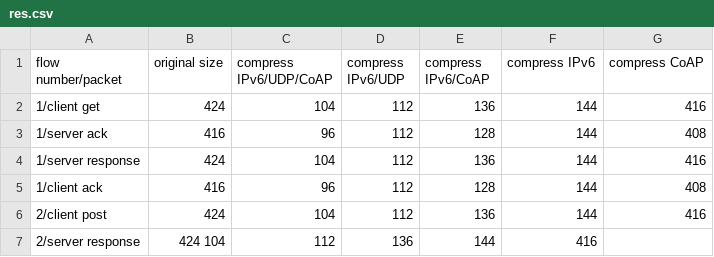
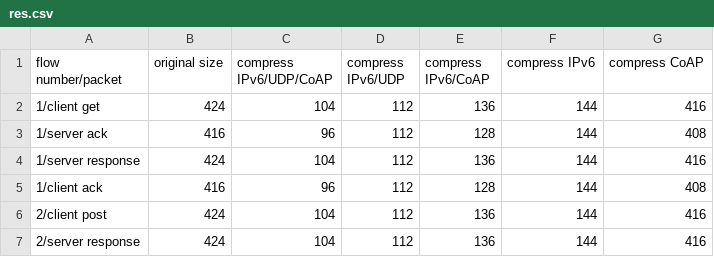
Before and after one commit to pthread-me/RIOT_OS, a CSV file: schc/res.csv, drawn as a sheet.

```diff
--- a/schc/res.csv
+++ b/schc/res.csv
@@ -6,2 +6,2 @@ flow number/packet, 	original size, 	compress IPv6/UDP/CoAP, compress IPv6/UDP,
 2/client post, 			424, 			104, 					112, 				136, 				144, 			416
-2/server response, 		424 		 	104,					112, 				136, 				144, 			416
+2/server response, 		424, 		 	104,					112, 				136, 				144, 			416
```
Also changed, not shown: 1 other file.
